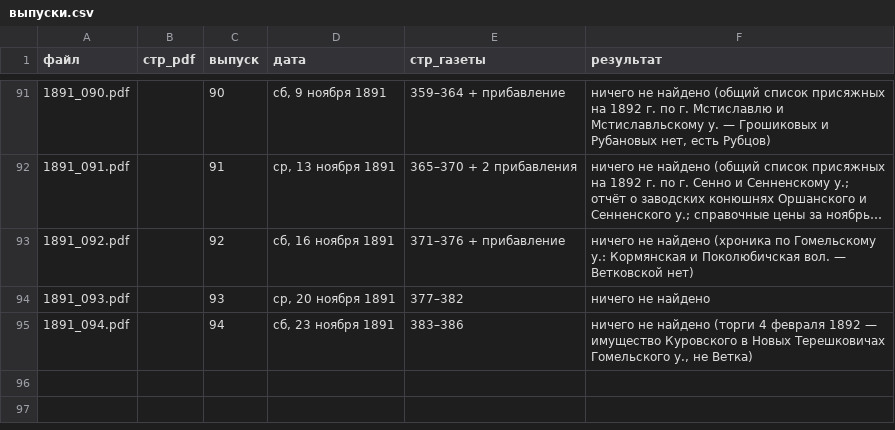
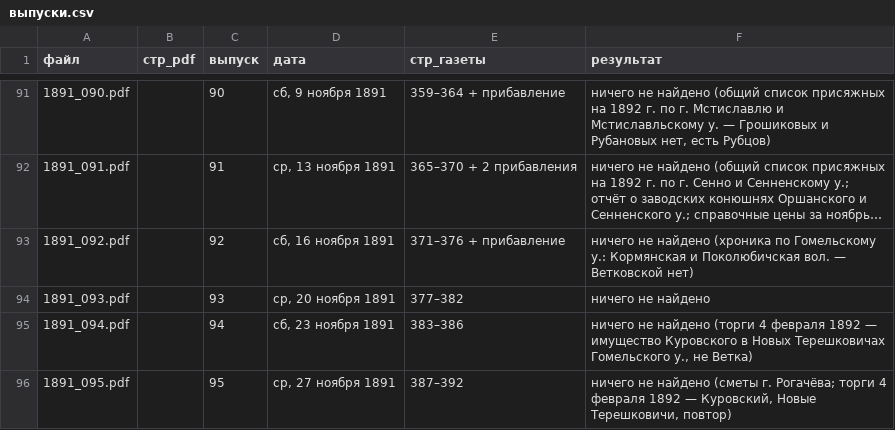
Before and after one commit to Prost3333/mogilev-vedomosti, a CSV file: данные/1891/выпуски.csv, drawn as a sheet; only a part is shown, gaps mark what is left out; long unchanged cells end in …; the diff names each change by its address in the sheet, - before the commit and + after, or states it on an @@ line.

Commit message:
1891: № 95

```diff
--- a/данные/1891/выпуски.csv
+++ b/данные/1891/выпуски.csv
+row 96: 1891_095.pdf |  | 95 | ср, 27 ноября 1891 | 387–392 | ничего не найдено (сметы г. Рогачёва; торги 4 февраля 1892 — Куровский, Новые Терешковичи, повтор)
```
